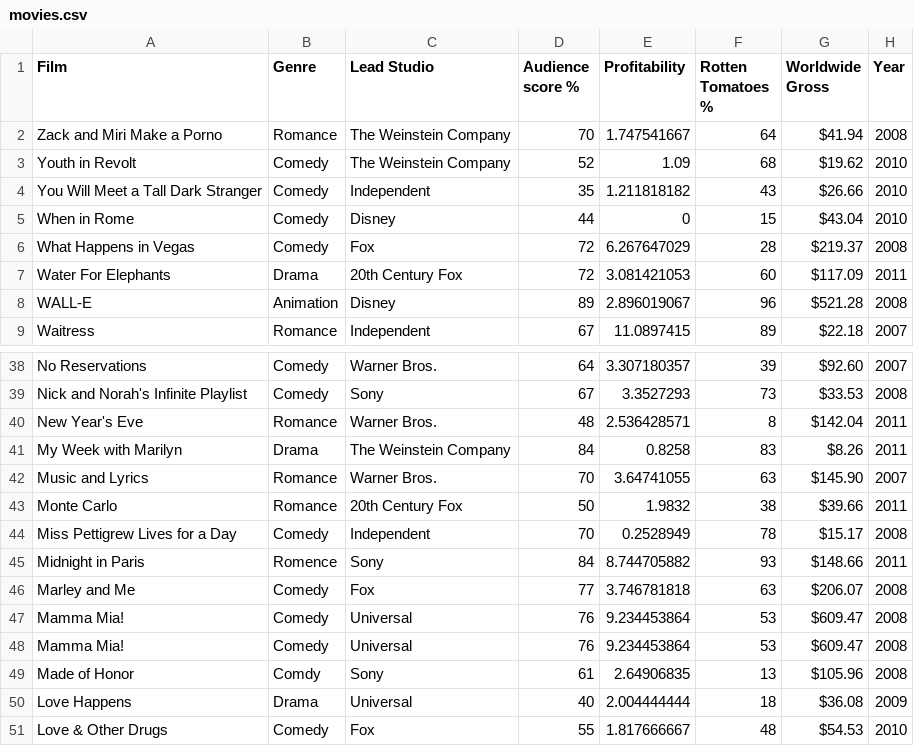
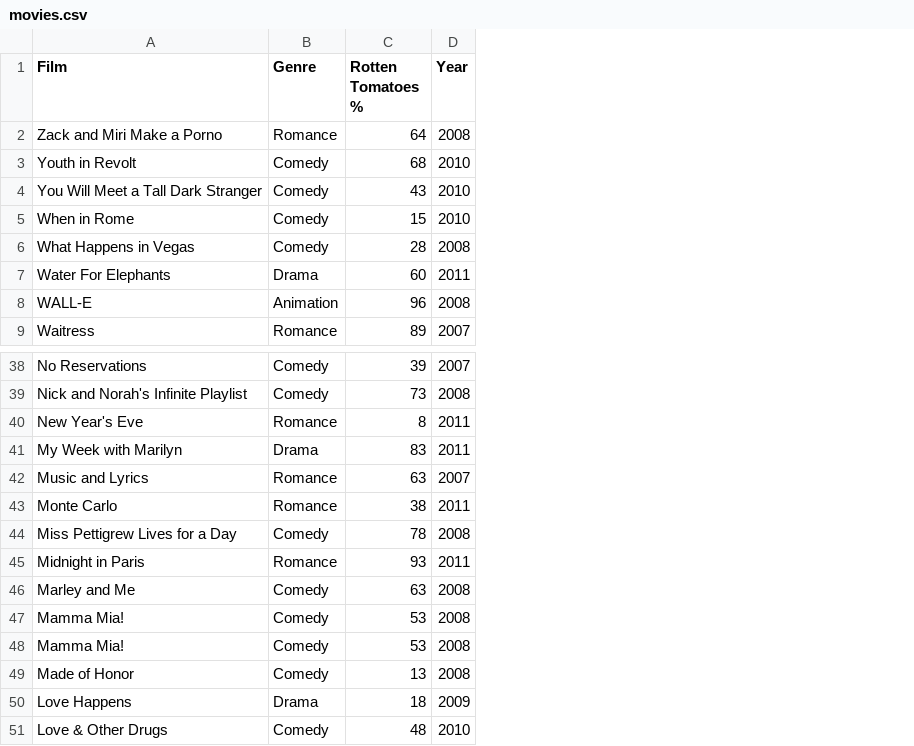
Before and after one commit to nemaberci/demo_project, a CSV file: src/main/resources/movies.csv, drawn as a sheet; only a part is shown, gaps mark what is left out; the diff names each change by its address in the sheet, - before the commit and + after, or states it on an @@ line.

```diff
--- a/src/main/resources/movies.csv
+++ b/src/main/resources/movies.csv
-column C (Lead Studio), rows 2-9: The Weinstein Company | The Weinstein Company | Independent | Disney | Fox | 20th Century Fox | Disney | Independent; rows 38-51: Warner Bros. | Sony | Warner Bros. | The Weinstein Company | Warner Bros. | 20th Century Fox | Independent | Sony | Fox | Universal | Universal | Sony | Universal | Fox
-column D (Audience score %), rows 2-9: 70 | 52 | 35 | 44 | 72 | 72 | 89 | 67; rows 38-51: 64 | 67 | 48 | 84 | 70 | 50 | 70 | 84 | 77 | 76 | 76 | 61 | 40 | 55
-column E (Profitability), rows 2-9: 1.747541667 | 1.09 | 1.211818182 | 0 | 6.267647029 | 3.081421053 | 2.896019067 | 11.0897415; rows 38-51: 3.307180357 | 3.3527293 | 2.536428571 | 0.8258 | 3.64741055 | 1.9832 | 0.2528949 | 8.744705882 | 3.746781818 | 9.234453864 | 9.234453864 | 2.64906835 | 2.004444444 | 1.817666667
-column G (Worldwide Gross), rows 2-9: $41.94 | $19.62 | $26.66 | $43.04 | $219.37 | $117.09 | $521.28 | $22.18; rows 38-51: $92.60 | $33.53 | $142.04 | $8.26 | $145.90 | $39.66 | $15.17 | $148.66 | $206.07 | $609.47 | $609.47 | $105.96 | $36.08 | $54.53
-B45 (Genre): Romence
+B45 (Genre): Romance
-B49 (Genre): Comdy
+B49 (Genre): Comedy
```
Also changed, not shown: 7 other files.
